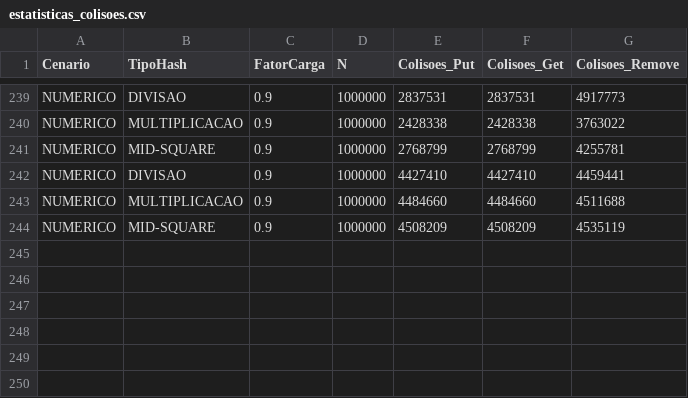
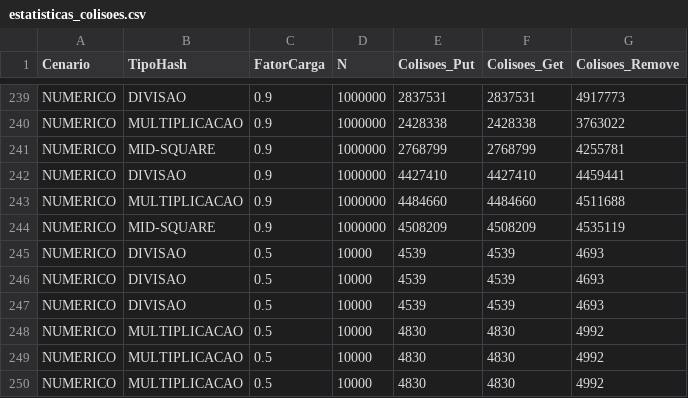
Before and after one commit to Caio217/eda-hashing-comparison, a CSV file: resultados/estatisticas_colisoes.csv, drawn as a sheet; only a part is shown, gaps mark what is left out; the diff names each change by its address in the sheet, - before the commit and + after, or states it on an @@ line.

```diff
--- a/resultados/estatisticas_colisoes.csv
+++ b/resultados/estatisticas_colisoes.csv
+row 245: NUMERICO | DIVISAO | 0.5 | 10000 | 4539 | 4539 | 4693
+row 246: NUMERICO | DIVISAO | 0.5 | 10000 | 4539 | 4539 | 4693
+row 247: NUMERICO | DIVISAO | 0.5 | 10000 | 4539 | 4539 | 4693
+row 248: NUMERICO | MULTIPLICACAO | 0.5 | 10000 | 4830 | 4830 | 4992
+row 249: NUMERICO | MULTIPLICACAO | 0.5 | 10000 | 4830 | 4830 | 4992
+row 250: NUMERICO | MULTIPLICACAO | 0.5 | 10000 | 4830 | 4830 | 4992
```
Also changed, not shown: 13 other files.
